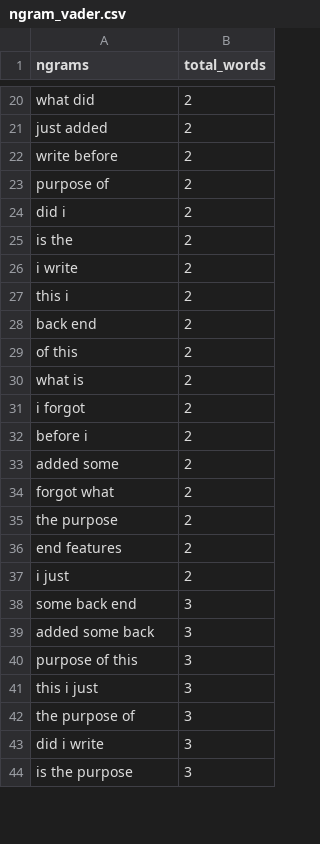
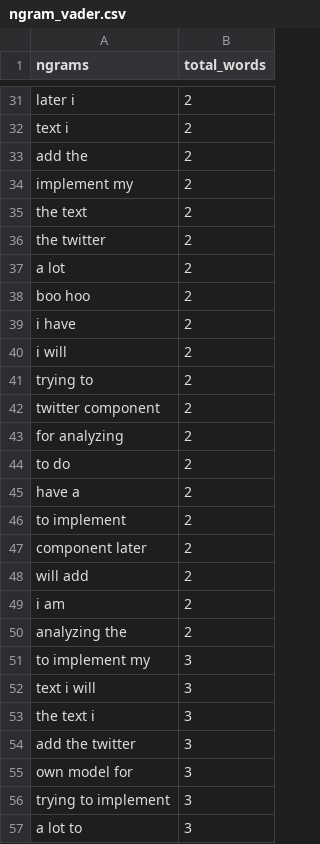
Before and after one commit to rachel-fischoff/sentiment-analysis-vader, a CSV file: app/views/ngram_vader.csv, drawn as a sheet; only a part is shown, gaps mark what is left out; removed rows and columns are numbered as before the commit, all else as after; the diff covers the shown part only; the diff names each change by its address in the sheet, - before the commit and + after, or states it on an @@ line.

```diff
--- a/app/views/ngram_vader.csv
+++ b/app/views/ngram_vader.csv
-A31 (ngrams): what did
+A31 (ngrams): later i
+row 32: text i | 2
-A33 (ngrams): just added
+A33 (ngrams): add the
-A34 (ngrams): write before
+A34 (ngrams): implement my
-row 23: purpose of | 2
-row 24: did i | 2
-A35 (ngrams): is the
+A35 (ngrams): the text
-A36 (ngrams): i write
+A36 (ngrams): the twitter
-A37 (ngrams): this i
+A37 (ngrams): a lot
-row 28: back end | 2
-A38 (ngrams): of this
+A38 (ngrams): boo hoo
-A39 (ngrams): what is
+A39 (ngrams): i have
+row 40: i will | 2
-A41 (ngrams): i forgot
+A41 (ngrams): trying to
-A42 (ngrams): before i
+A42 (ngrams): twitter component
-A43 (ngrams): added some
+A43 (ngrams): for analyzing
-A44 (ngrams): forgot what
+A44 (ngrams): to do
+row 45: have a | 2
-A46 (ngrams): the purpose
+A46 (ngrams): to implement
-A47 (ngrams): end features
+A47 (ngrams): component later
+row 48: will add | 2
-A49 (ngrams): i just
+A49 (ngrams): i am
+row 50: analyzing the | 2
-A51 (ngrams): some back end
+A51 (ngrams): to implement my
-row 39: added some back | 3
-row 40: purpose of this | 3
-A52 (ngrams): this i just
+A52 (ngrams): text i will
-A53 (ngrams): the purpose of
+A53 (ngrams): the text i
-A54 (ngrams): did i write
+A54 (ngrams): add the twitter
+row 55: own model for | 3
-A56 (ngrams): is the purpose
+A56 (ngrams): trying to implement
+row 57: a lot to | 3
```
Also changed, not shown: 30 added rows, 5 removed rows, 1 moved row and 39 edited cells elsewhere in this file, 9 other files.
